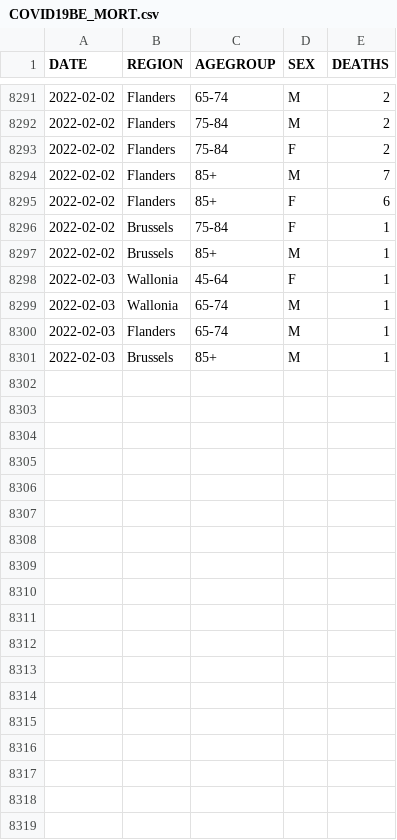
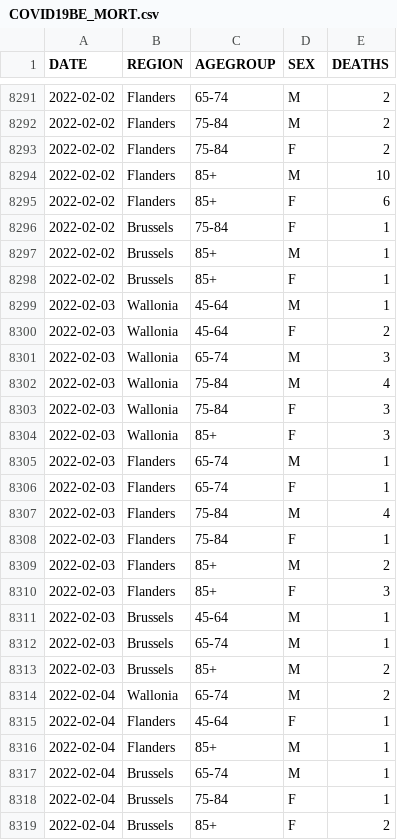
Before and after one commit to pdebuyl/coronavirus_notebooks, a CSV file: data/COVID19BE_MORT.csv, drawn as a sheet; only a part is shown, gaps mark what is left out; the diff covers the shown part only.

Commit message:
update data

```diff
--- a/data/COVID19BE_MORT.csv
+++ b/data/COVID19BE_MORT.csv
@@ -8293,3 +8293,3 @@
 "2022-02-02","Flanders","75-84","F",2
-"2022-02-02","Flanders","85+","M",7
+"2022-02-02","Flanders","85+","M",10
 "2022-02-02","Flanders","85+","F",6
@@ -8297,5 +8297,23 @@
 "2022-02-02","Brussels","85+","M",1
-"2022-02-03","Wallonia","45-64","F",1
-"2022-02-03","Wallonia","65-74","M",1
+"2022-02-02","Brussels","85+","F",1
+"2022-02-03","Wallonia","45-64","M",1
+"2022-02-03","Wallonia","45-64","F",2
+"2022-02-03","Wallonia","65-74","M",3
+"2022-02-03","Wallonia","75-84","M",4
+"2022-02-03","Wallonia","75-84","F",3
+"2022-02-03","Wallonia","85+","F",3
 "2022-02-03","Flanders","65-74","M",1
-"2022-02-03","Brussels","85+","M",1
+"2022-02-03","Flanders","65-74","F",1
+"2022-02-03","Flanders","75-84","M",4
+"2022-02-03","Flanders","75-84","F",1
+"2022-02-03","Flanders","85+","M",2
+"2022-02-03","Flanders","85+","F",3
+"2022-02-03","Brussels","45-64","M",1
+"2022-02-03","Brussels","65-74","M",1
+"2022-02-03","Brussels","85+","M",2
+"2022-02-04","Wallonia","65-74","M",2
+"2022-02-04","Flanders","45-64","F",1
+"2022-02-04","Flanders","85+","M",1
+"2022-02-04","Brussels","65-74","M",1
+"2022-02-04","Brussels","75-84","F",1
+"2022-02-04","Brussels","85+","F",2
```
Also changed, not shown: 2 edited cells elsewhere in this file, data/COVID19BE_HOSP.csv, data/COVID19BE_tests.csv.
